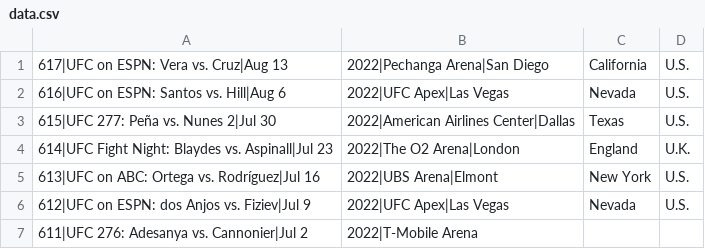
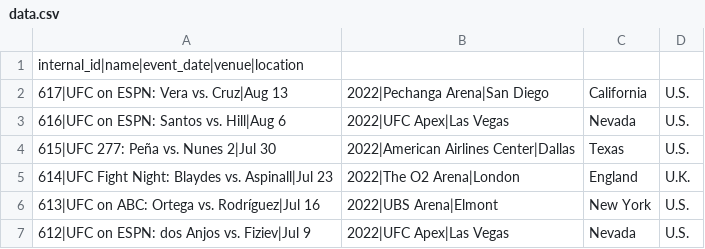
Before and after one commit to JarrodFolinoFC/myarch, a CSV file: myarch/apps/sporting_event/write/data.csv, drawn as a sheet; only a part is shown; the shorter side is filled out with more unchanged rows; the diff names each change by its address in the sheet, - before the commit and + after, or states it on an @@ line.

```diff
--- a/myarch/apps/sporting_event/write/data.csv
+++ b/myarch/apps/sporting_event/write/data.csv
+row 1: internal_id|name|event_date|venue|location
```
Also changed, not shown: 9 other files.
